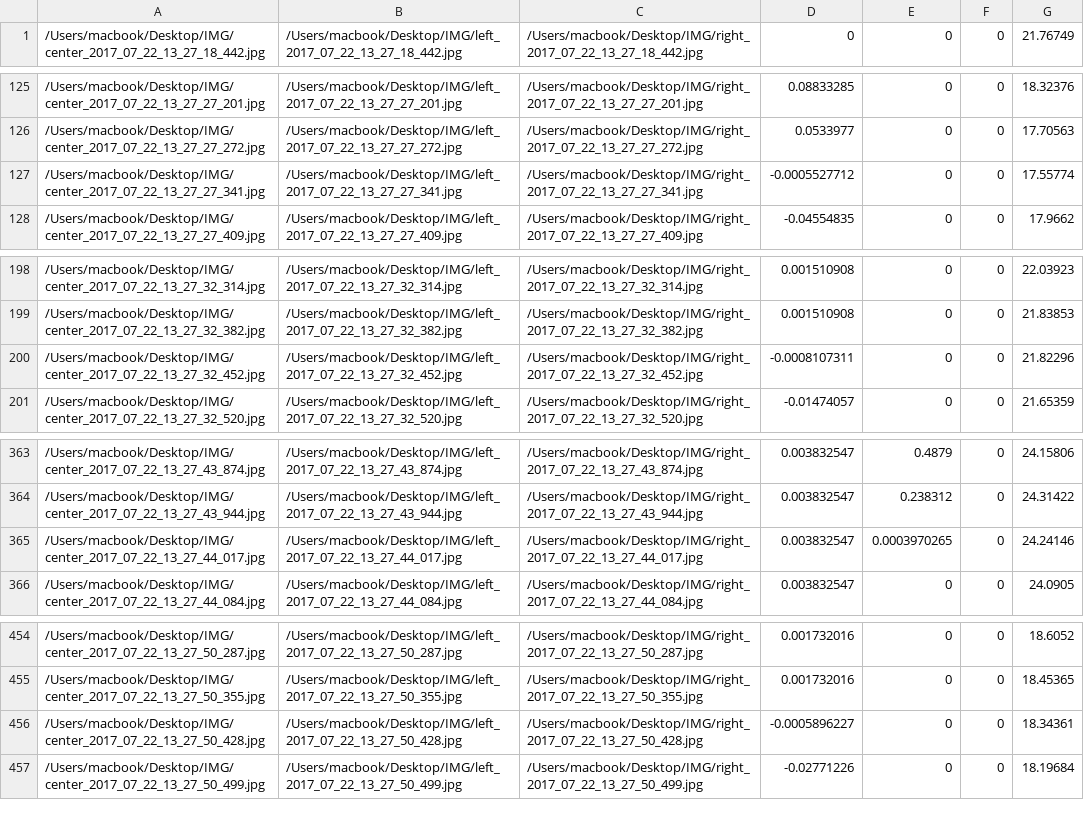
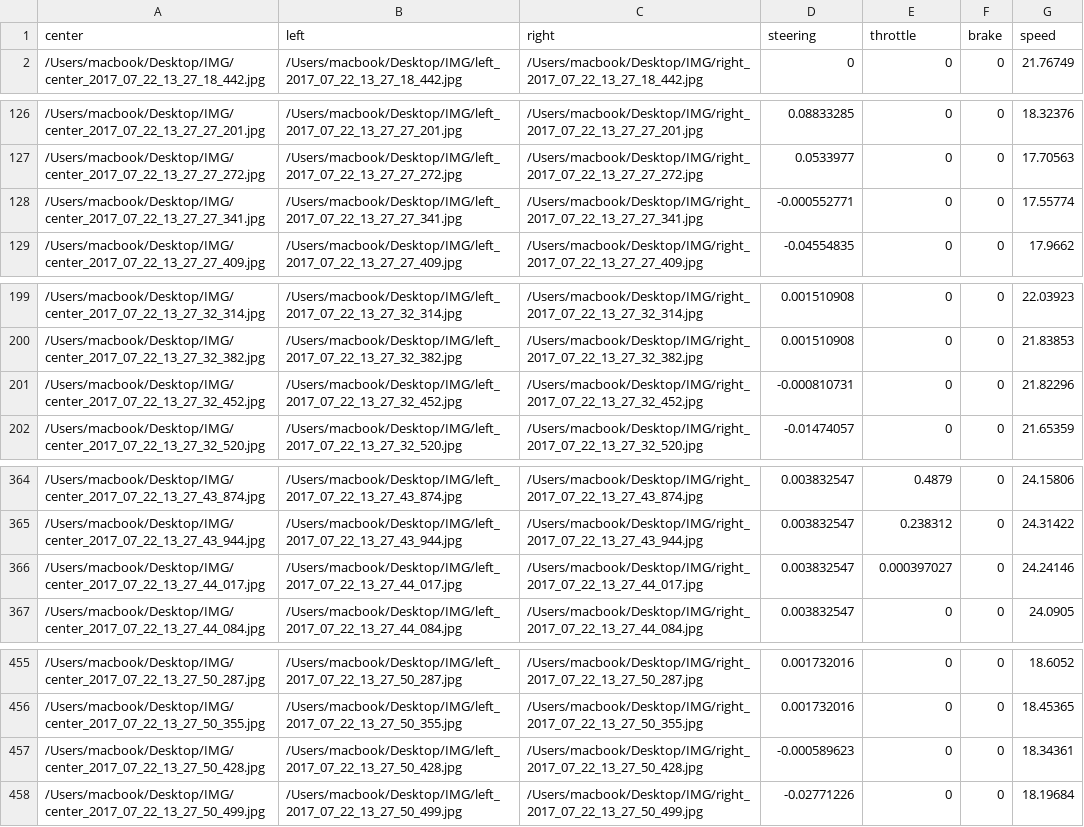
Before and after one commit to RichardXu001/behavior_cloning, a CSV file: Data/driving_log_1.csv (was Data/driving_log.csv), drawn as a sheet; only a part is shown, gaps mark what is left out; the diff covers the shown part only.

```diff
--- a/Data/driving_log.csv
+++ b/Data/driving_log_1.csv
@@ -1 +1,2 @@
+center,left,right,steering,throttle,brake,speed
 /Users/macbook/Desktop/IMG/center_2017_07_22_13_27_18_442.jpg,/Users/macbook/Desktop/IMG/left_2017_07_22_13_27_18_442.jpg,/Users/macbook/Desktop/IMG/right_2017_07_22_13_27_18_442.jpg,0,0,0,21.76749
@@ -126,3 +127,3 @@
 /Users/macbook/Desktop/IMG/center_2017_07_22_13_27_27_272.jpg,/Users/macbook/Desktop/IMG/left_2017_07_22_13_27_27_272.jpg,/Users/macbook/Desktop/IMG/right_2017_07_22_13_27_27_272.jpg,0.0533977,0,0,17.70563
-/Users/macbook/Desktop/IMG/center_2017_07_22_13_27_27_341.jpg,/Users/macbook/Desktop/IMG/left_2017_07_22_13_27_27_341.jpg,/Users/macbook/Desktop/IMG/right_2017_07_22_13_27_27_341.jpg,-0.0005527712,0,0,17.55774
+/Users/macbook/Desktop/IMG/center_2017_07_22_13_27_27_341.jpg,/Users/macbook/Desktop/IMG/left_2017_07_22_13_27_27_341.jpg,/Users/macbook/Desktop/IMG/right_2017_07_22_13_27_27_341.jpg,-0.000552771,0,0,17.55774
 /Users/macbook/Desktop/IMG/center_2017_07_22_13_27_27_409.jpg,/Users/macbook/Desktop/IMG/left_2017_07_22_13_27_27_409.jpg,/Users/macbook/Desktop/IMG/right_2017_07_22_13_27_27_409.jpg,-0.04554835,0,0,17.9662
@@ -199,3 +200,3 @@
 /Users/macbook/Desktop/IMG/center_2017_07_22_13_27_32_382.jpg,/Users/macbook/Desktop/IMG/left_2017_07_22_13_27_32_382.jpg,/Users/macbook/Desktop/IMG/right_2017_07_22_13_27_32_382.jpg,0.001510908,0,0,21.83853
-/Users/macbook/Desktop/IMG/center_2017_07_22_13_27_32_452.jpg,/Users/macbook/Desktop/IMG/left_2017_07_22_13_27_32_452.jpg,/Users/macbook/Desktop/IMG/right_2017_07_22_13_27_32_452.jpg,-0.0008107311,0,0,21.82296
+/Users/macbook/Desktop/IMG/center_2017_07_22_13_27_32_452.jpg,/Users/macbook/Desktop/IMG/left_2017_07_22_13_27_32_452.jpg,/Users/macbook/Desktop/IMG/right_2017_07_22_13_27_32_452.jpg,-0.000810731,0,0,21.82296
 /Users/macbook/Desktop/IMG/center_2017_07_22_13_27_32_520.jpg,/Users/macbook/Desktop/IMG/left_2017_07_22_13_27_32_520.jpg,/Users/macbook/Desktop/IMG/right_2017_07_22_13_27_32_520.jpg,-0.01474057,0,0,21.65359
@@ -364,3 +365,3 @@
 /Users/macbook/Desktop/IMG/center_2017_07_22_13_27_43_944.jpg,/Users/macbook/Desktop/IMG/left_2017_07_22_13_27_43_944.jpg,/Users/macbook/Desktop/IMG/right_2017_07_22_13_27_43_944.jpg,0.003832547,0.238312,0,24.31422
-/Users/macbook/Desktop/IMG/center_2017_07_22_13_27_44_017.jpg,/Users/macbook/Desktop/IMG/left_2017_07_22_13_27_44_017.jpg,/Users/macbook/Desktop/IMG/right_2017_07_22_13_27_44_017.jpg,0.003832547,0.0003970265,0,24.24146
+/Users/macbook/Desktop/IMG/center_2017_07_22_13_27_44_017.jpg,/Users/macbook/Desktop/IMG/left_2017_07_22_13_27_44_017.jpg,/Users/macbook/Desktop/IMG/right_2017_07_22_13_27_44_017.jpg,0.003832547,0.000397027,0,24.24146
 /Users/macbook/Desktop/IMG/center_2017_07_22_13_27_44_084.jpg,/Users/macbook/Desktop/IMG/left_2017_07_22_13_27_44_084.jpg,/Users/macbook/Desktop/IMG/right_2017_07_22_13_27_44_084.jpg,0.003832547,0,0,24.0905
@@ -455,3 +456,3 @@
 /Users/macbook/Desktop/IMG/center_2017_07_22_13_27_50_355.jpg,/Users/macbook/Desktop/IMG/left_2017_07_22_13_27_50_355.jpg,/Users/macbook/Desktop/IMG/right_2017_07_22_13_27_50_355.jpg,0.001732016,0,0,18.45365
-/Users/macbook/Desktop/IMG/center_2017_07_22_13_27_50_428.jpg,/Users/macbook/Desktop/IMG/left_2017_07_22_13_27_50_428.jpg,/Users/macbook/Desktop/IMG/right_2017_07_22_13_27_50_428.jpg,-0.0005896227,0,0,18.34361
+/Users/macbook/Desktop/IMG/center_2017_07_22_13_27_50_428.jpg,/Users/macbook/Desktop/IMG/left_2017_07_22_13_27_50_428.jpg,/Users/macbook/Desktop/IMG/right_2017_07_22_13_27_50_428.jpg,-0.000589623,0,0,18.34361
 /Users/macbook/Desktop/IMG/center_2017_07_22_13_27_50_499.jpg,/Users/macbook/Desktop/IMG/left_2017_07_22_13_27_50_499.jpg,/Users/macbook/Desktop/IMG/right_2017_07_22_13_27_50_499.jpg,-0.02771226,0,0,18.19684
```
Also changed, not shown: 2 edited cells elsewhere in this file, 2 other files.
